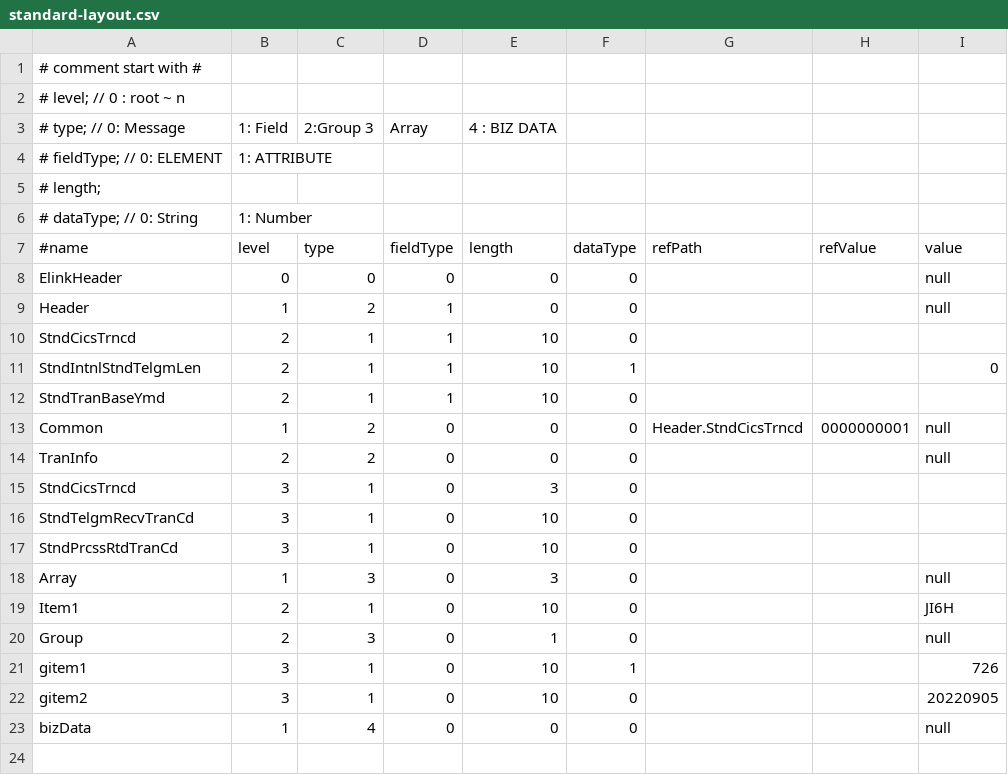
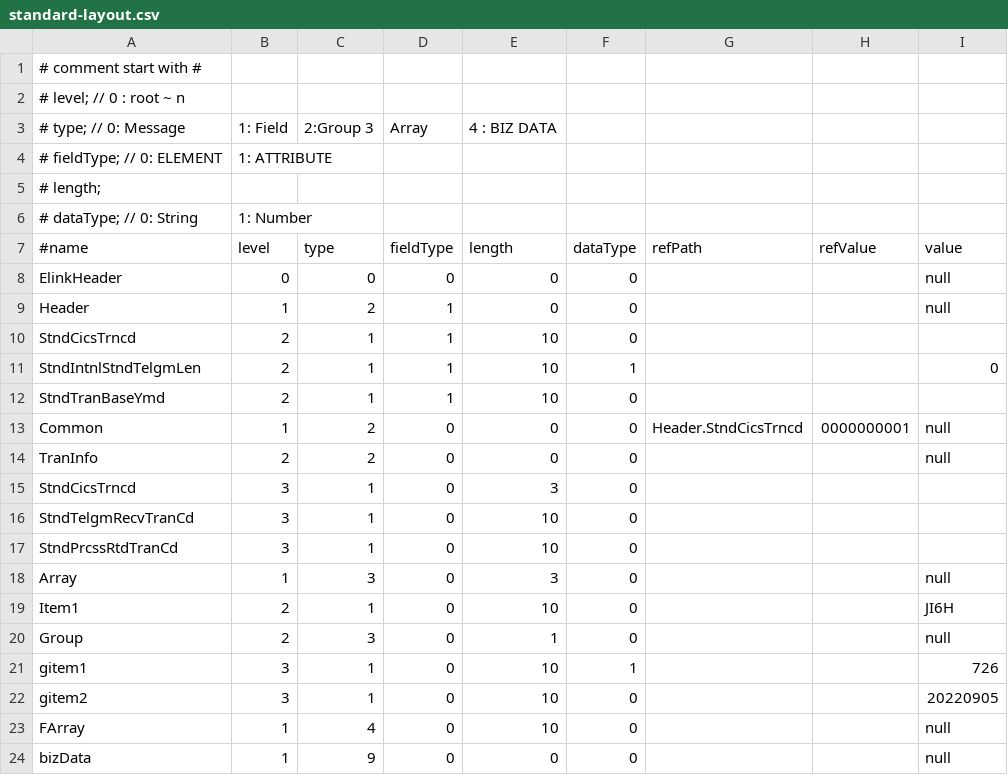
Before and after one commit to rxnzero/MessageGenerator, a CSV file: bin/standard-layout.csv, drawn as a sheet.

Commit message:
add FARRAY

```diff
--- a/bin/standard-layout.csv
+++ b/bin/standard-layout.csv
@@ -22,2 +22,3 @@ gitem1               ,3,1,0,10,1,,,726
 gitem2               ,3,1,0,10,0,,,20220905
-bizData              ,1,4,0, 0,0,,,null
+FArray               ,1,4,0,10,0,,,null
+bizData              ,1,9,0, 0,0,,,null
```
Also changed, not shown: resources/standard-layout.csv, 6 other files.
